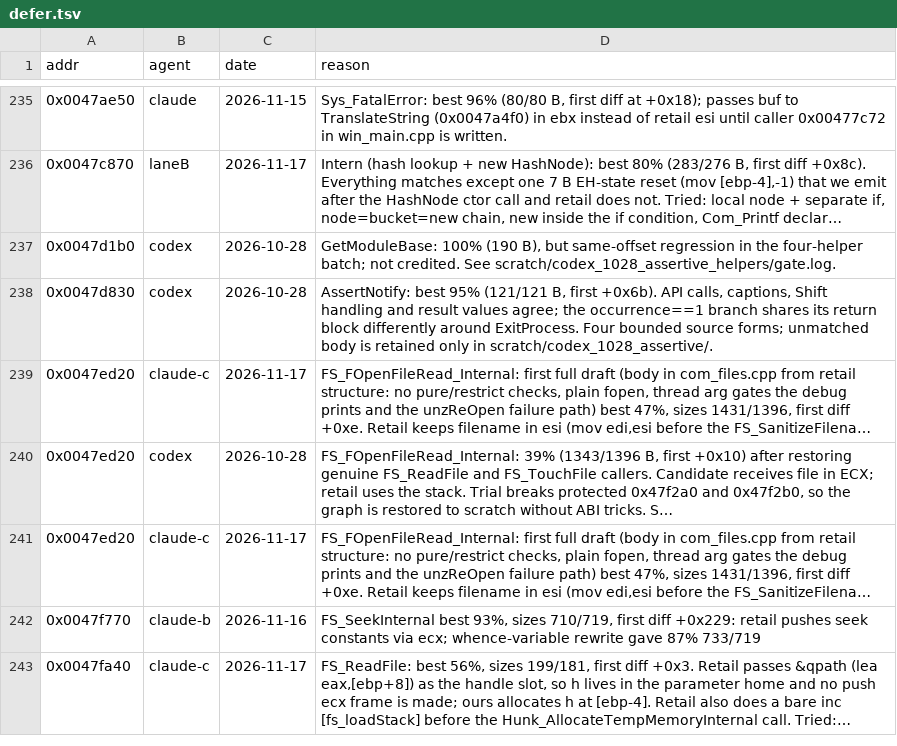
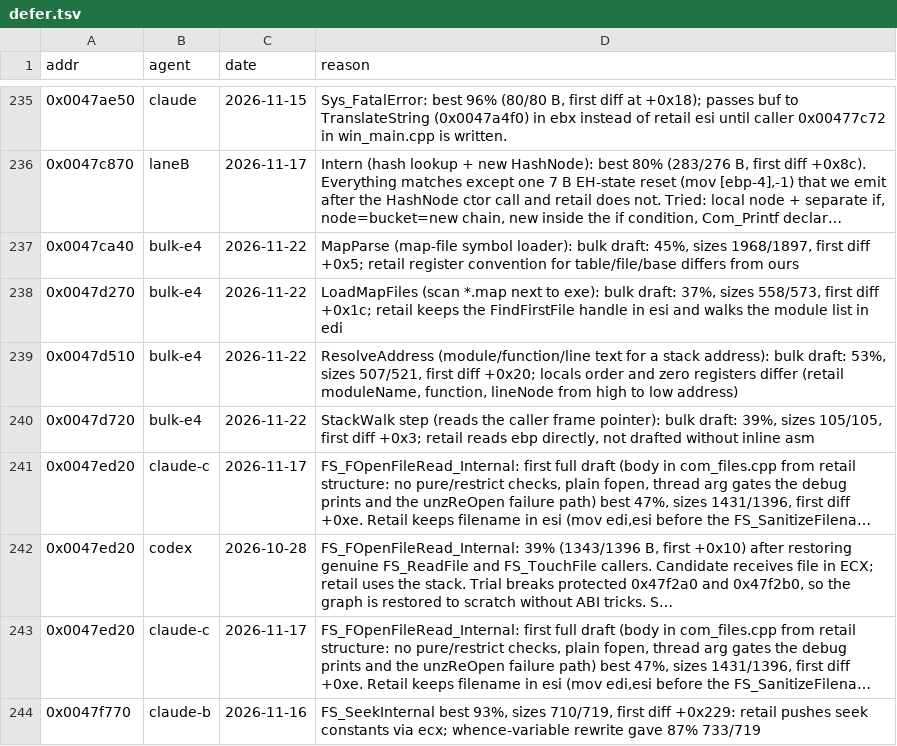
Before and after one commit to nawaftahir/cod2_wip, a TSV file: ledger/defer.tsv, drawn as a sheet; only a part is shown, gaps mark what is left out; the shorter side is filled out with more unchanged rows; long unchanged cells end in …; removed rows and columns are numbered as before the commit, all else as after; the diff names each change by its address in the sheet, - before the commit and + after, or states it on an @@ line.

Commit message:
radiant assertive: map loader, symbol resolver, assert box; 3 matched, 4 deferred

```diff
--- a/ledger/defer.tsv
+++ b/ledger/defer.tsv
-row 237: 0x0047d1b0 | codex | 2026-10-28 | GetModuleBase: 100% (190 B), but same-offset regression in the four-helper batch; not credited. See scratch/codex_1028_assertive_helpers/gate.log.
-row 238: 0x0047d830 | codex | 2026-10-28 | AssertNotify: best 95% (121/121 B, first +0x6b). API calls, captions, Shift handling and result values agree; the occurrence==1 branch shares its return block differently around ExitProcess. Four bounded source forms; unmatched body is retained only in scratch/codex_1028_assertive/.
+row 237: 0x0047ca40 | bulk-e4 | 2026-11-22 | MapParse (map-file symbol loader): bulk draft: 45%, sizes 1968/1897, first diff +0x5; retail register convention for table/file/base differs from ours
+row 238: 0x0047d270 | bulk-e4 | 2026-11-22 | LoadMapFiles (scan *.map next to exe): bulk draft: 37%, sizes 558/573, first diff +0x1c; retail keeps the FindFirstFile handle in esi and walks the module list in edi
+row 239: 0x0047d510 | bulk-e4 | 2026-11-22 | ResolveAddress (module/function/line text for a stack address): bulk draft: 53%, sizes 507/521, first diff +0x20; locals order and zero registers differ (retail moduleName, function, lineNode from high to low address)
+row 240: 0x0047d720 | bulk-e4 | 2026-11-22 | StackWalk step (reads the caller frame pointer): bulk draft: 39%, sizes 105/105, first diff +0x3; retail reads ebp directly, not drafted without inline asm
```
Also changed, not shown: ledger/matches.tsv, 1 other file.
